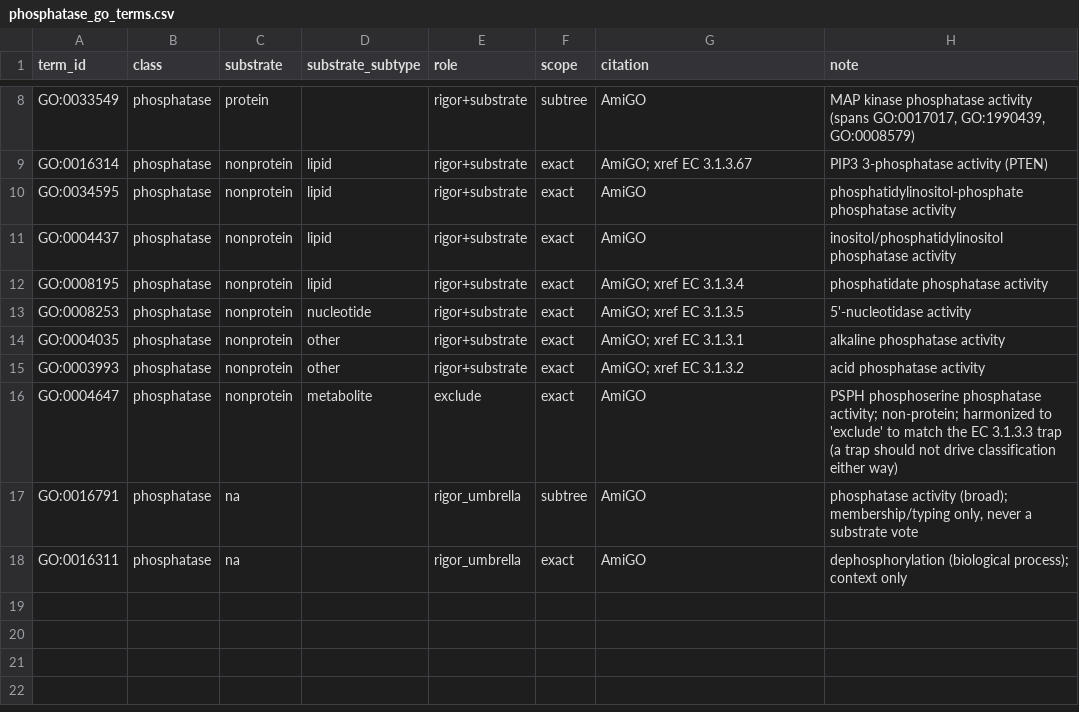
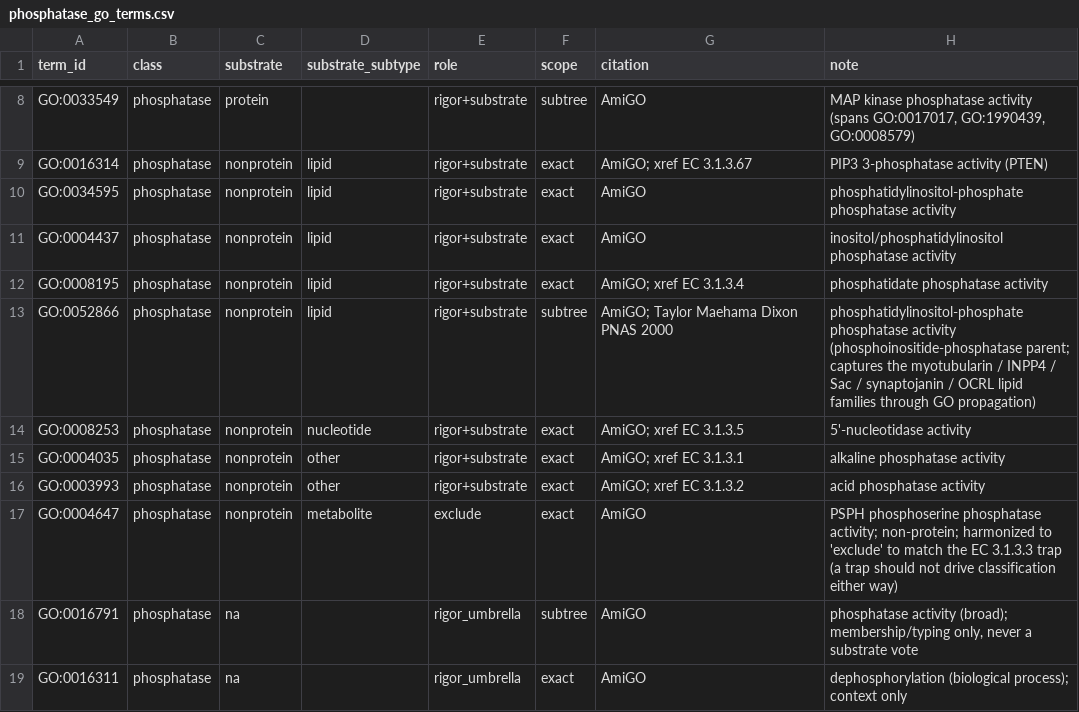
Before and after one commit to MEladawi/PhosphoEnzymes, a CSV file: inst/extdata/phosphatase_go_terms.csv, drawn as a sheet; only a part is shown, gaps mark what is left out; the diff names each change by its address in the sheet, - before the commit and + after, or states it on an @@ line.

```diff
--- a/inst/extdata/phosphatase_go_terms.csv
+++ b/inst/extdata/phosphatase_go_terms.csv
+row 13: GO:0052866 | phosphatase | nonprotein | lipid | rigor+substrate | subtree | AmiGO; Taylor Maehama Dixon PNAS 2000 | phosphatidylinositol-phosphate phosphatase activity (phosphoinositide-phosphatase parent; captures the myotubularin / INPP4 / Sac / synaptojanin / OCRL lipid families through GO propagation)
```
Also changed, not shown: inst/extdata/human_phosphoenzymes.csv, inst/extdata/membership_provenance.csv, 6 other files.
